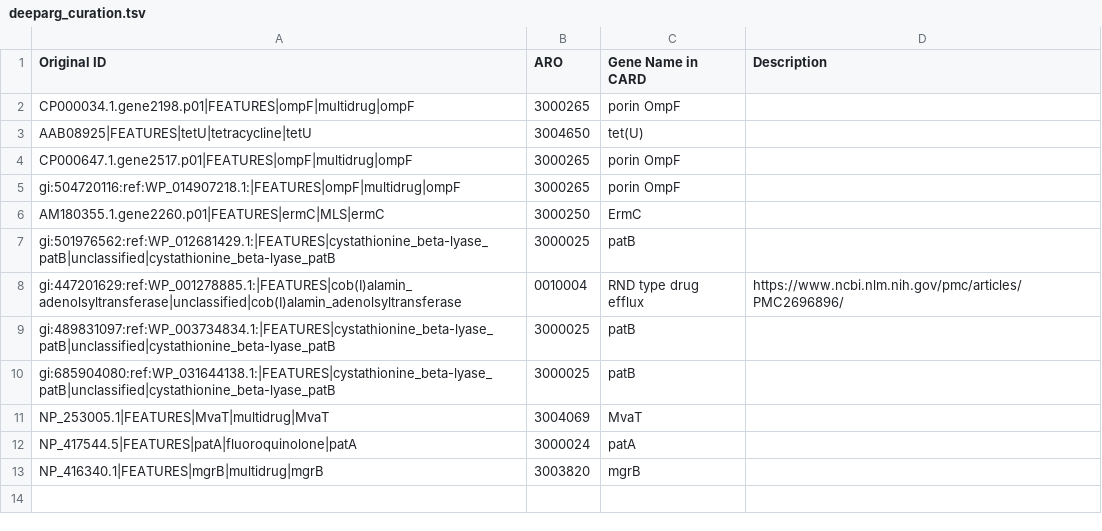
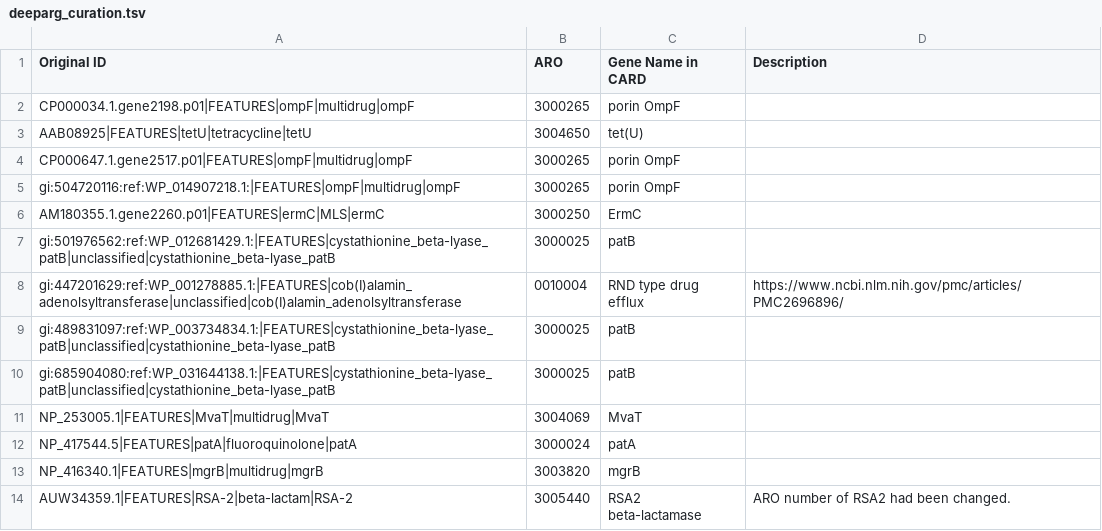
Before and after one commit to BigDataBiology/argNorm, a TSV file: argnorm/data/manual_curation/deeparg_curation.tsv, drawn as a sheet; the diff names each change by its address in the sheet, - before the commit and + after, or states it on an @@ line.

Commit message:
Updated manual curation for misannotated genes
- RSA2 was mapped to ARO:3004445. This mapping was changed in the ARO to ARO:3005440. db_harmonisation should pick this up, but temporarily the issue is resolved through manual curation.
- grdA_1_QJX10702 (in resfinder curation) & EstD (in resfinder & megares curation) were mapped directly to drug classes. They are now mapped to correct parent AROs. grdA_1_QJX10702 -> ARO:3007380 and EstD -> ARO:3000557

```diff
--- a/argnorm/data/manual_curation/deeparg_curation.tsv
+++ b/argnorm/data/manual_curation/deeparg_curation.tsv
+row 14: AUW34359.1|FEATURES|RSA-2|beta-lactam|RSA-2 | 3005440 | RSA2 beta-lactamase | ARO number of RSA2 had been changed.
```
Also changed, not shown: argnorm/data/manual_curation/megares_curation.tsv, argnorm/data/manual_curation/resfinder_curation.tsv, 3 other files.
